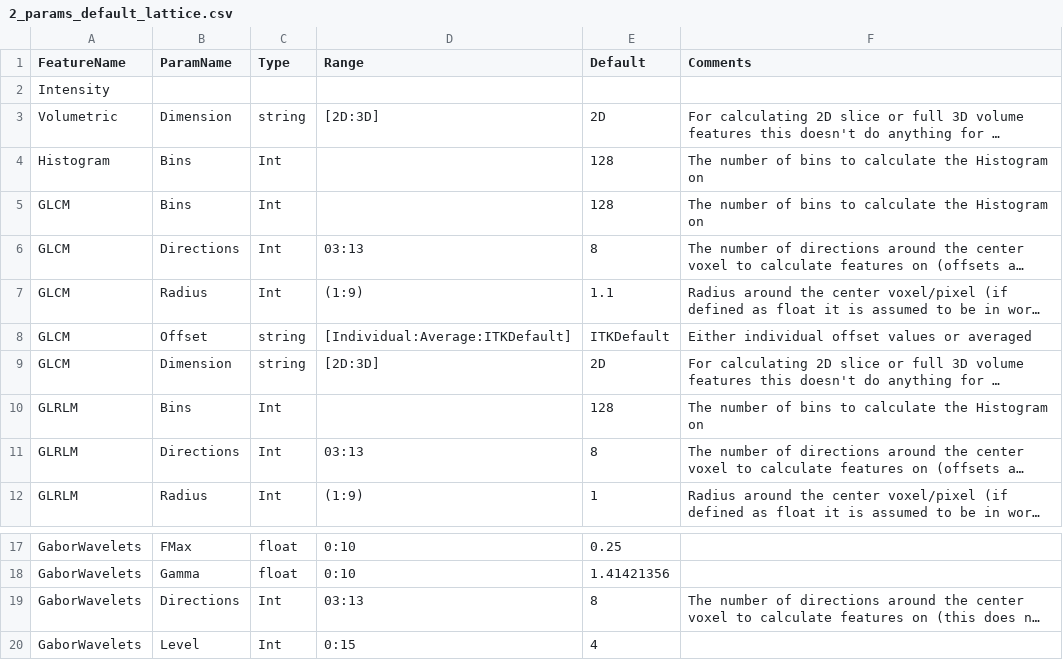
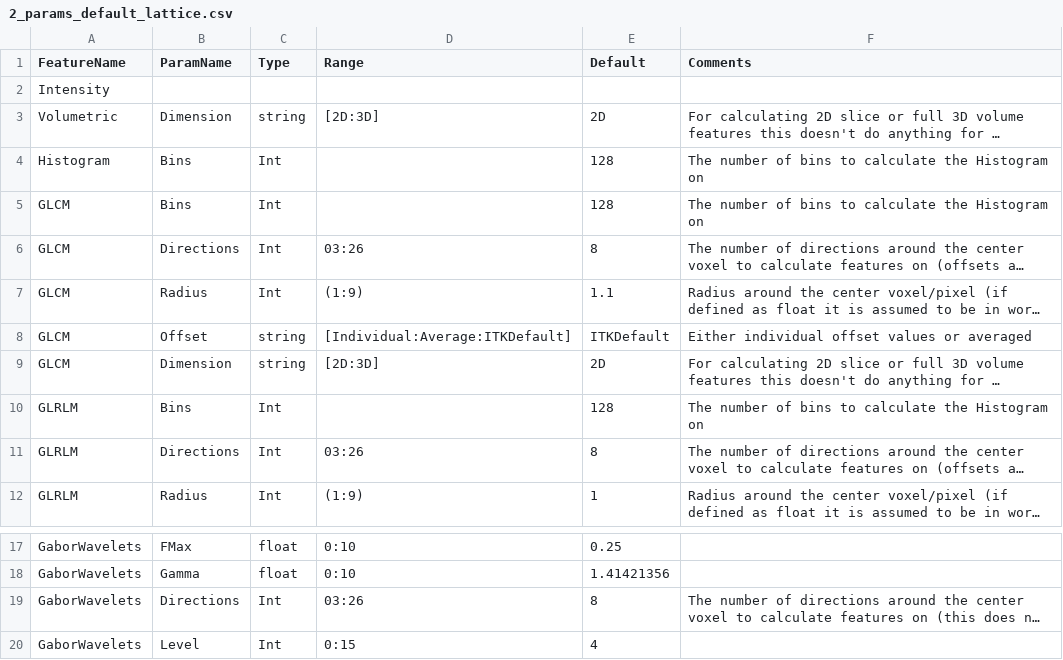
Before and after one commit to CBICA/CaPTk, a CSV file: data/features/2_params_default_lattice.csv, drawn as a sheet; only a part is shown, gaps mark what is left out; long unchanged cells end in …; the diff names each change by its address in the sheet, - before the commit and + after, or states it on an @@ line.

```diff
--- a/data/features/2_params_default_lattice.csv
+++ b/data/features/2_params_default_lattice.csv
-D6 (Range): 03:13
+D6 (Range): 03:26
-D11 (Range): 03:13
+D11 (Range): 03:26
-D19 (Range): 03:13
+D19 (Range): 03:26
```
Also changed, not shown: data/features/1_params_default.csv.
